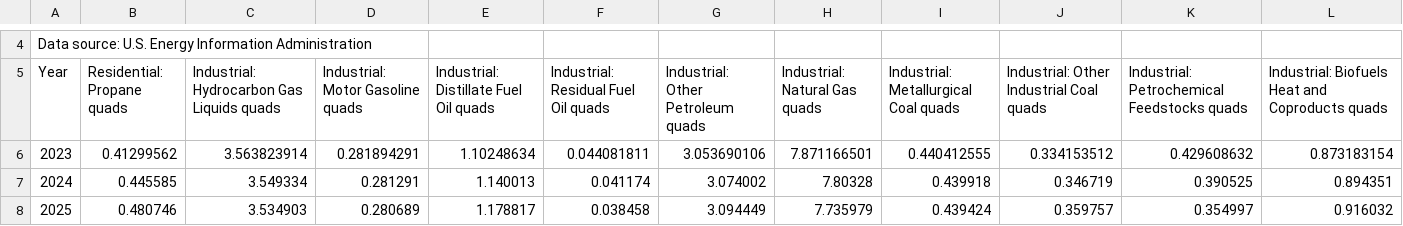
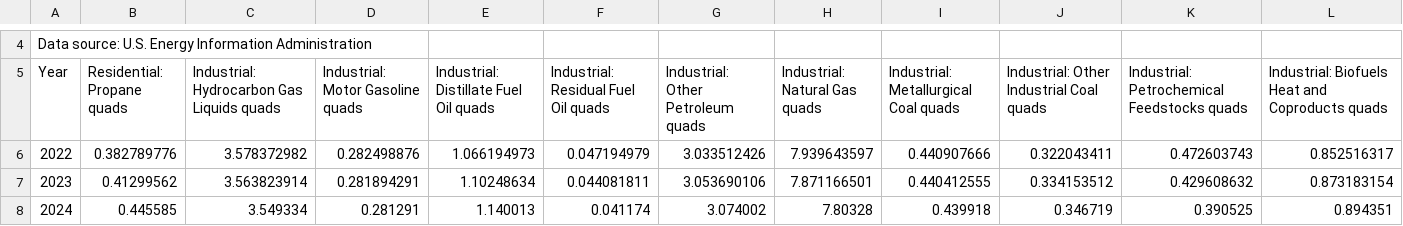
Before and after one commit to nkong1/wecc-h2-demand, a CSV file: industry/inputs/Industry_Fuel_Consumption_Projections.csv, drawn as a sheet; only a part is shown, gaps mark what is left out; the shorter side is filled out with more unchanged rows; the diff names each change by its address in the sheet, - before the commit and + after, or states it on an @@ line.

Commit message:
made major edits on the industry side. renamed/added new input files. fixed projections of fuel consumption. removed the inclusion of biofuels in combustion fuel demand that will be decarbonized via hydrogen

```diff
--- a/industry/inputs/Industry_Fuel_Consumption_Projections.csv
+++ b/industry/inputs/Industry_Fuel_Consumption_Projections.csv
+row 6: 2022 | 0.382789776 | 3.578372982 | 0.282498876 | 1.066194973 | 0.047194979 | 3.033512426 | 7.939643597 | 0.440907666 | 0.322043411 | 0.472603743 | 0.852516317
```
Also changed, not shown: 27 other files.
